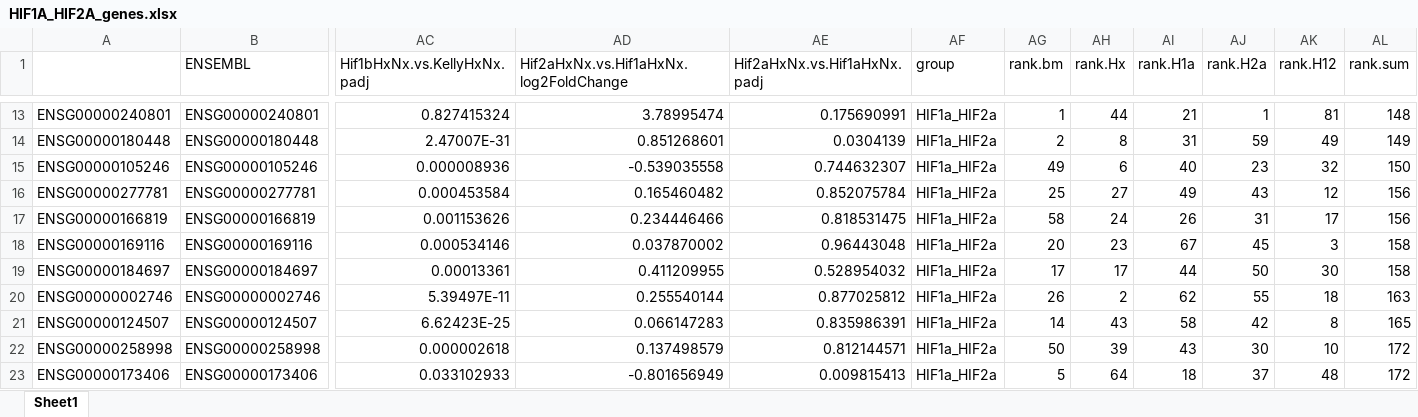
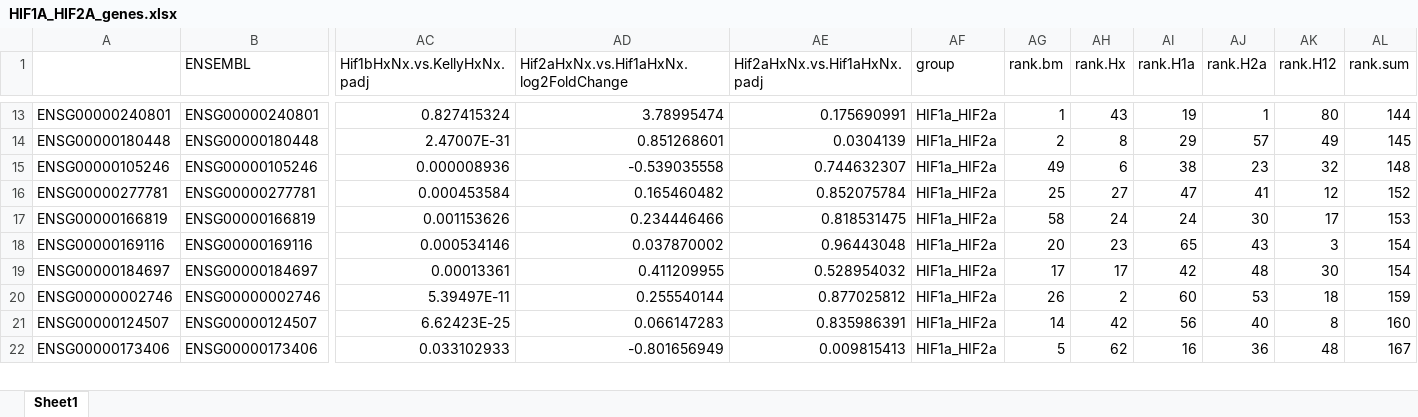
Before and after one commit to DNAborn/RNAseq_Kelly_Hx, an Excel workbook: 4_manuscript/HIF1A_HIF2A_genes.xlsx, sheet Sheet1, drawn as a sheet; only a part is shown, gaps mark what is left out; values as stored, in another font and other column widths than the file's, no borders; removed rows and columns are numbered as before the commit, all else as after; rows hold the shown columns only; the diff covers the shown part only; the diff names each change by its address in the sheet, - before the commit and + after, or states it on an @@ line.

```diff
--- a/4_manuscript/HIF1A_HIF2A_genes.xlsx (sheet Sheet1)
+++ b/4_manuscript/HIF1A_HIF2A_genes.xlsx (sheet Sheet1)
-AH13 (rank.Hx): 44
+AH13 (rank.Hx): 43
-AI13 (rank.H1a): 21
+AI13 (rank.H1a): 19
-AK13 (rank.H12): 81
+AK13 (rank.H12): 80
-AL13 (rank.sum): 148
+AL13 (rank.sum): 144
-AI14 (rank.H1a): 31
+AI14 (rank.H1a): 29
-AJ14 (rank.H2a): 59
+AJ14 (rank.H2a): 57
-AL14 (rank.sum): 149
+AL14 (rank.sum): 145
-AI15 (rank.H1a): 40
+AI15 (rank.H1a): 38
-AL15 (rank.sum): 150
+AL15 (rank.sum): 148
-AI16 (rank.H1a): 49
+AI16 (rank.H1a): 47
-AJ16 (rank.H2a): 43
+AJ16 (rank.H2a): 41
-AL16 (rank.sum): 156
+AL16 (rank.sum): 152
-AI17 (rank.H1a): 26
+AI17 (rank.H1a): 24
-AJ17 (rank.H2a): 31
+AJ17 (rank.H2a): 30
-AL17 (rank.sum): 156
+AL17 (rank.sum): 153
-AI18 (rank.H1a): 67
+AI18 (rank.H1a): 65
-AJ18 (rank.H2a): 45
+AJ18 (rank.H2a): 43
-AL18:AL19 (rank.sum): 158
+AL18:AL19 (rank.sum): 154
-AI19 (rank.H1a): 44
+AI19 (rank.H1a): 42
-AJ19 (rank.H2a): 50
+AJ19 (rank.H2a): 48
-AI20 (rank.H1a): 62
+AI20 (rank.H1a): 60
-AJ20 (rank.H2a): 55
+AJ20 (rank.H2a): 53
-AL20 (rank.sum): 163
+AL20 (rank.sum): 159
-AH21 (rank.Hx): 43
+AH21 (rank.Hx): 42
-AI21 (rank.H1a): 58
+AI21 (rank.H1a): 56
-AJ21 (rank.H2a): 42
+AJ21 (rank.H2a): 40
-AL21 (rank.sum): 165
+AL21 (rank.sum): 160
-row 22: ENSG00000258998 | ENSG00000258998 | 0.000002618 | 0.137498579 | 0.812144571 | HIF1a_HIF2a | 50 | 39 | 43 | 30 | 10 | 172
-AH22 (rank.Hx): 64
+AH22 (rank.Hx): 62
-AI22 (rank.H1a): 18
+AI22 (rank.H1a): 16
-AJ22 (rank.H2a): 37
+AJ22 (rank.H2a): 36
-AL22 (rank.sum): 172
+AL22 (rank.sum): 167
```
Also changed, not shown: 14 added rows, 15 removed rows and 223 edited cells elsewhere in this sheet, 4_manuscript/DEG_genes_Holger.xlsx, 4_manuscript/HIF1A_genes.xlsx, 34 other files.
